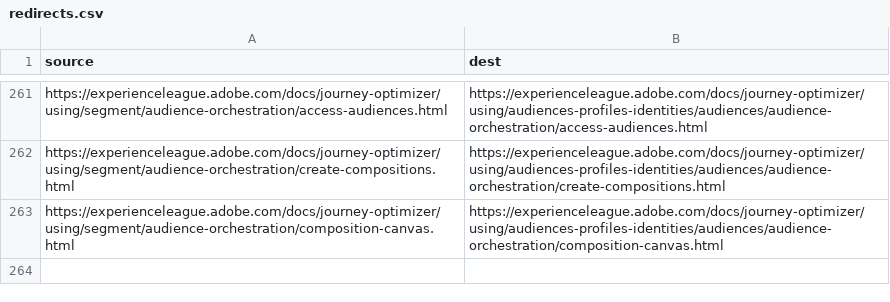
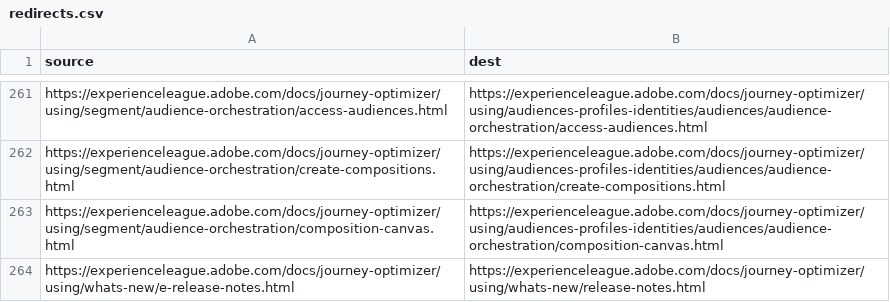
Before and after one commit to mohitpai/journey-optimizer.en, a CSV file: redirects.csv, drawn as a sheet; only a part is shown, gaps mark what is left out; the diff names each change by its address in the sheet, - before the commit and + after, or states it on an @@ line.

Commit message:
redirect E-RN to RN

```diff
--- a/redirects.csv
+++ b/redirects.csv
+row 264: https://experienceleague.adobe.com/docs/journey-optimizer/using/whats-new/e-release-notes.html | https://experienceleague.adobe.com/docs/journey-optimizer/using/whats-new/release-notes.html
```
